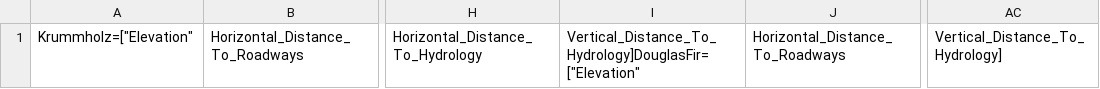
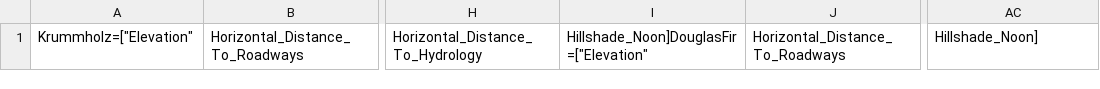
Before and after one commit to brinashong/CS5344_Project, a CSV file: work/importance_list.csv, drawn as a sheet; only a part is shown, gaps mark what is left out; the diff names each change by its address in the sheet, - before the commit and + after, or states it on an @@ line.

```diff
--- a/work/importance_list.csv
+++ b/work/importance_list.csv
-I1: Vertical_Distance_To_Hydrology]DouglasFir=["Elevation"
+I1: Hillshade_Noon]DouglasFir=["Elevation"
-AC1: Vertical_Distance_To_Hydrology]
+AC1: Hillshade_Noon]
```
Also changed, not shown: 15 other files.
